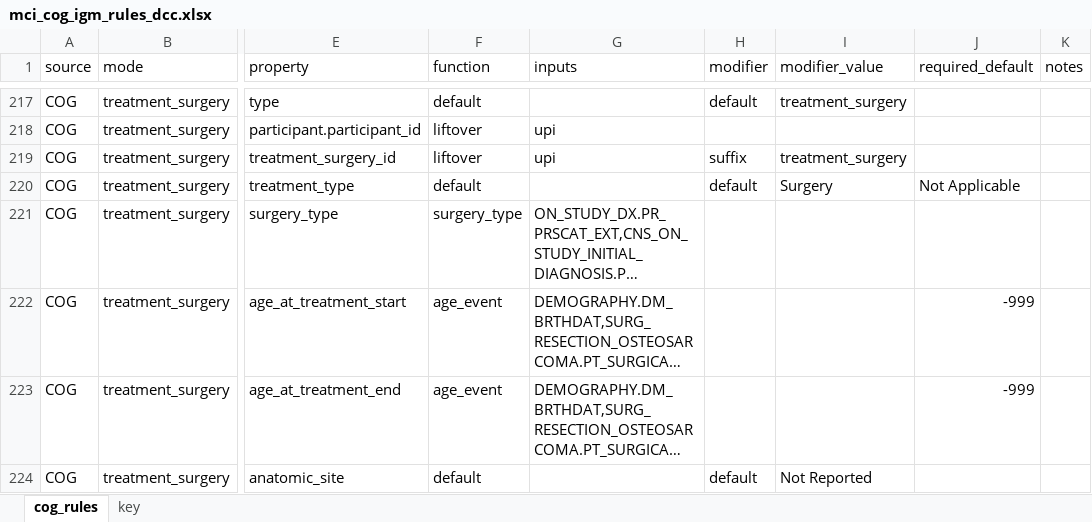
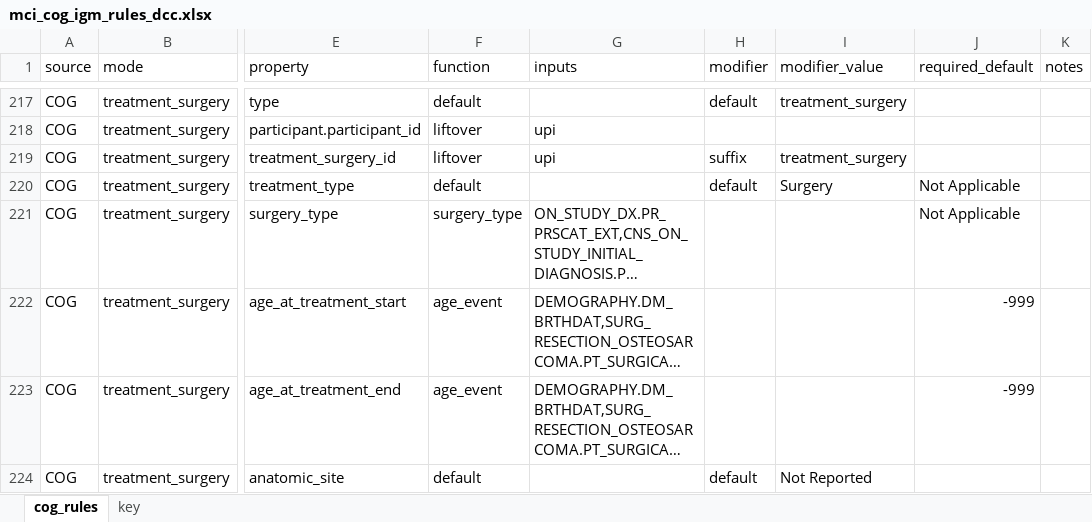
Before and after one commit to CBIIT/ChildhoodCancerDataInitiative-Prefect_Pipeline, an Excel workbook: docs/mci_cog_igm_rules_dcc.xlsx, sheet cog_rules, drawn as a sheet; only a part is shown, gaps mark what is left out; long unchanged cells end in …; values as stored, in another font and other column widths than the file's, no borders; the diff names each change by its address in the sheet, - before the commit and + after, or states it on an @@ line.

Commit message:
Update mci_cog_igm_rules_dcc.xlsx

```diff
--- a/docs/mci_cog_igm_rules_dcc.xlsx (sheet cog_rules)
+++ b/docs/mci_cog_igm_rules_dcc.xlsx (sheet cog_rules)
-J221 (required_default): (empty)
+J221 (required_default): Not Applicable
```
